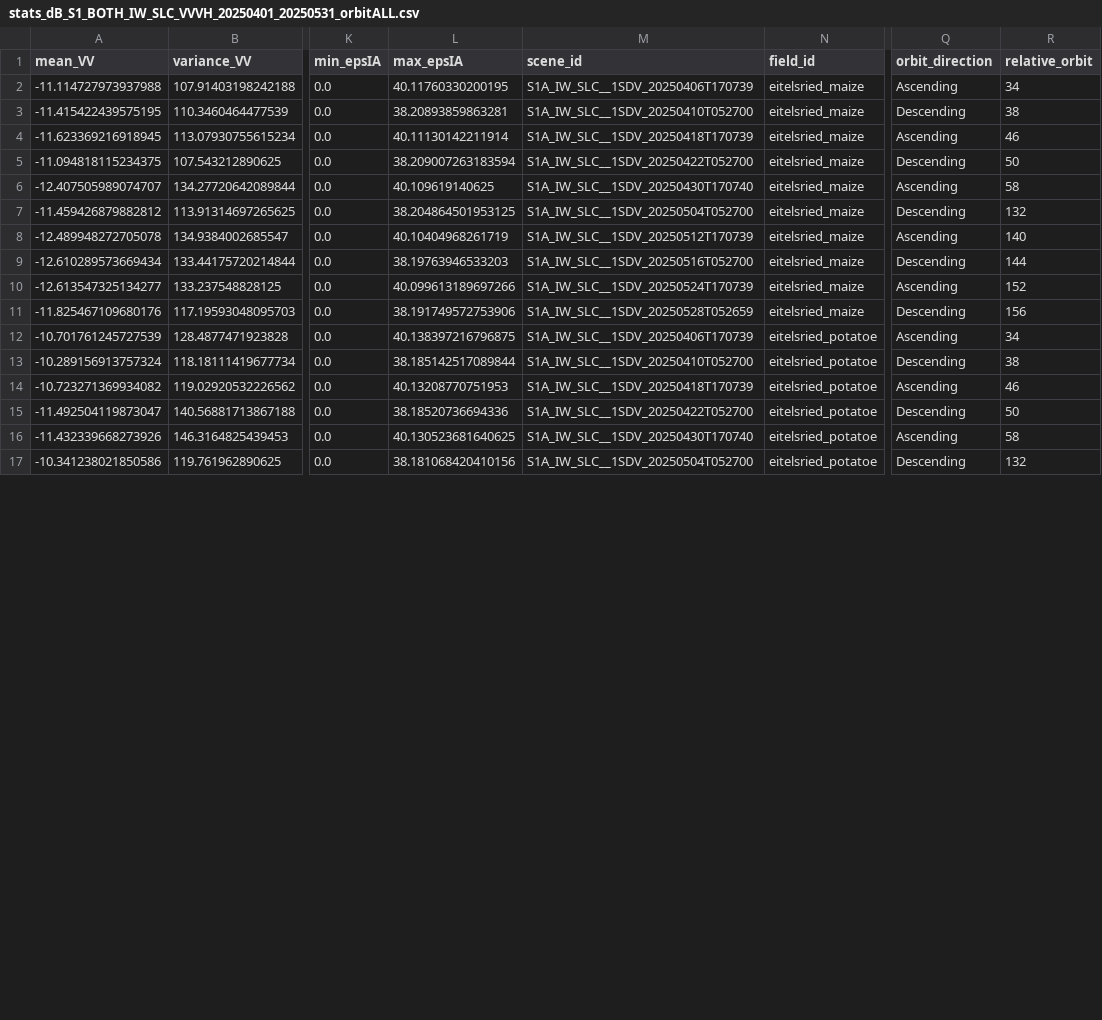
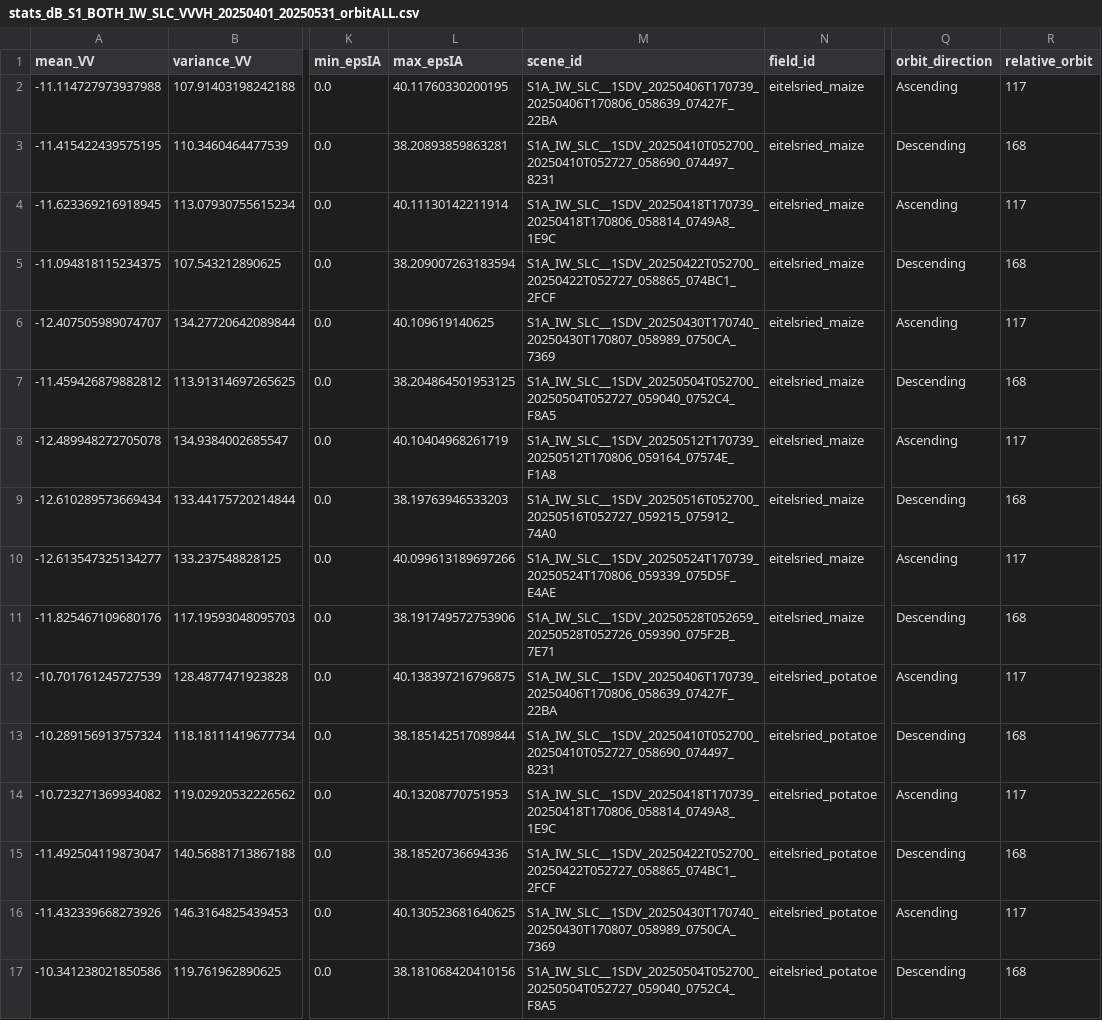
Before and after one commit to MarionDugue/SCOUT-sentinel-processor, a CSV file: data/stats_dB_S1_BOTH_IW_SLC_VVVH_20250401_20250531_orbitALL.csv, drawn as a sheet; only a part is shown, gaps mark what is left out; the diff covers the shown part only; the diff names each change by its address in the sheet, - before the commit and + after, or states it on an @@ line.

Commit message:
corrected regex name convention for scene_ID and thus relative orbit number

```diff
--- a/data/stats_dB_S1_BOTH_IW_SLC_VVVH_20250401_20250531_orbitALL.csv
+++ b/data/stats_dB_S1_BOTH_IW_SLC_VVVH_20250401_20250531_orbitALL.csv
-M2 (scene_id): S1A_IW_SLC__1SDV_20250406T170739
+M2 (scene_id): S1A_IW_SLC__1SDV_20250406T170739_20250406T170806_058639_07427F_22BA
-R2 (relative_orbit): 34
+R2 (relative_orbit): 117
-M3 (scene_id): S1A_IW_SLC__1SDV_20250410T052700
+M3 (scene_id): S1A_IW_SLC__1SDV_20250410T052700_20250410T052727_058690_074497_8231
-R3 (relative_orbit): 38
+R3 (relative_orbit): 168
-M4 (scene_id): S1A_IW_SLC__1SDV_20250418T170739
+M4 (scene_id): S1A_IW_SLC__1SDV_20250418T170739_20250418T170806_058814_0749A8_1E9C
-R4 (relative_orbit): 46
+R4 (relative_orbit): 117
-M5 (scene_id): S1A_IW_SLC__1SDV_20250422T052700
+M5 (scene_id): S1A_IW_SLC__1SDV_20250422T052700_20250422T052727_058865_074BC1_2FCF
-R5 (relative_orbit): 50
+R5 (relative_orbit): 168
-M6 (scene_id): S1A_IW_SLC__1SDV_20250430T170740
+M6 (scene_id): S1A_IW_SLC__1SDV_20250430T170740_20250430T170807_058989_0750CA_7369
-R6 (relative_orbit): 58
+R6 (relative_orbit): 117
-M7 (scene_id): S1A_IW_SLC__1SDV_20250504T052700
+M7 (scene_id): S1A_IW_SLC__1SDV_20250504T052700_20250504T052727_059040_0752C4_F8A5
-R7 (relative_orbit): 132
+R7 (relative_orbit): 168
-M8 (scene_id): S1A_IW_SLC__1SDV_20250512T170739
+M8 (scene_id): S1A_IW_SLC__1SDV_20250512T170739_20250512T170806_059164_07574E_F1A8
-R8 (relative_orbit): 140
+R8 (relative_orbit): 117
-M9 (scene_id): S1A_IW_SLC__1SDV_20250516T052700
+M9 (scene_id): S1A_IW_SLC__1SDV_20250516T052700_20250516T052727_059215_075912_74A0
-R9 (relative_orbit): 144
+R9 (relative_orbit): 168
-M10 (scene_id): S1A_IW_SLC__1SDV_20250524T170739
+M10 (scene_id): S1A_IW_SLC__1SDV_20250524T170739_20250524T170806_059339_075D5F_E4AE
-R10 (relative_orbit): 152
+R10 (relative_orbit): 117
-M11 (scene_id): S1A_IW_SLC__1SDV_20250528T052659
+M11 (scene_id): S1A_IW_SLC__1SDV_20250528T052659_20250528T052726_059390_075F2B_7E71
-R11 (relative_orbit): 156
+R11 (relative_orbit): 168
-M12 (scene_id): S1A_IW_SLC__1SDV_20250406T170739
+M12 (scene_id): S1A_IW_SLC__1SDV_20250406T170739_20250406T170806_058639_07427F_22BA
-R12 (relative_orbit): 34
+R12 (relative_orbit): 117
-M13 (scene_id): S1A_IW_SLC__1SDV_20250410T052700
+M13 (scene_id): S1A_IW_SLC__1SDV_20250410T052700_20250410T052727_058690_074497_8231
-R13 (relative_orbit): 38
+R13 (relative_orbit): 168
-M14 (scene_id): S1A_IW_SLC__1SDV_20250418T170739
+M14 (scene_id): S1A_IW_SLC__1SDV_20250418T170739_20250418T170806_058814_0749A8_1E9C
-R14 (relative_orbit): 46
+R14 (relative_orbit): 117
-M15 (scene_id): S1A_IW_SLC__1SDV_20250422T052700
+M15 (scene_id): S1A_IW_SLC__1SDV_20250422T052700_20250422T052727_058865_074BC1_2FCF
-R15 (relative_orbit): 50
+R15 (relative_orbit): 168
-M16 (scene_id): S1A_IW_SLC__1SDV_20250430T170740
+M16 (scene_id): S1A_IW_SLC__1SDV_20250430T170740_20250430T170807_058989_0750CA_7369
-R16 (relative_orbit): 58
+R16 (relative_orbit): 117
-M17 (scene_id): S1A_IW_SLC__1SDV_20250504T052700
+M17 (scene_id): S1A_IW_SLC__1SDV_20250504T052700_20250504T052727_059040_0752C4_F8A5
-R17 (relative_orbit): 132
+R17 (relative_orbit): 168
```
Also changed, not shown: 28 edited cells elsewhere in this file, data/stats_poldecomp_S1_BOTH_IW_SLC_VVVH_20250401_20250531_orbitALL.csv, 5 other files.
